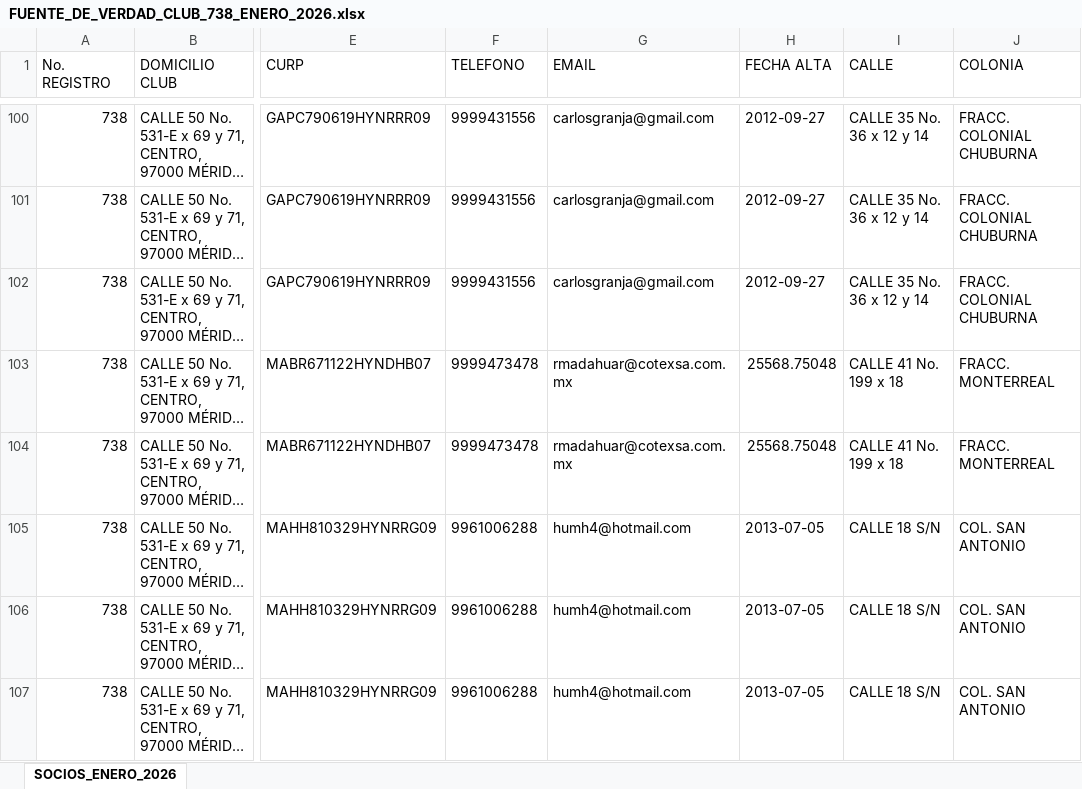
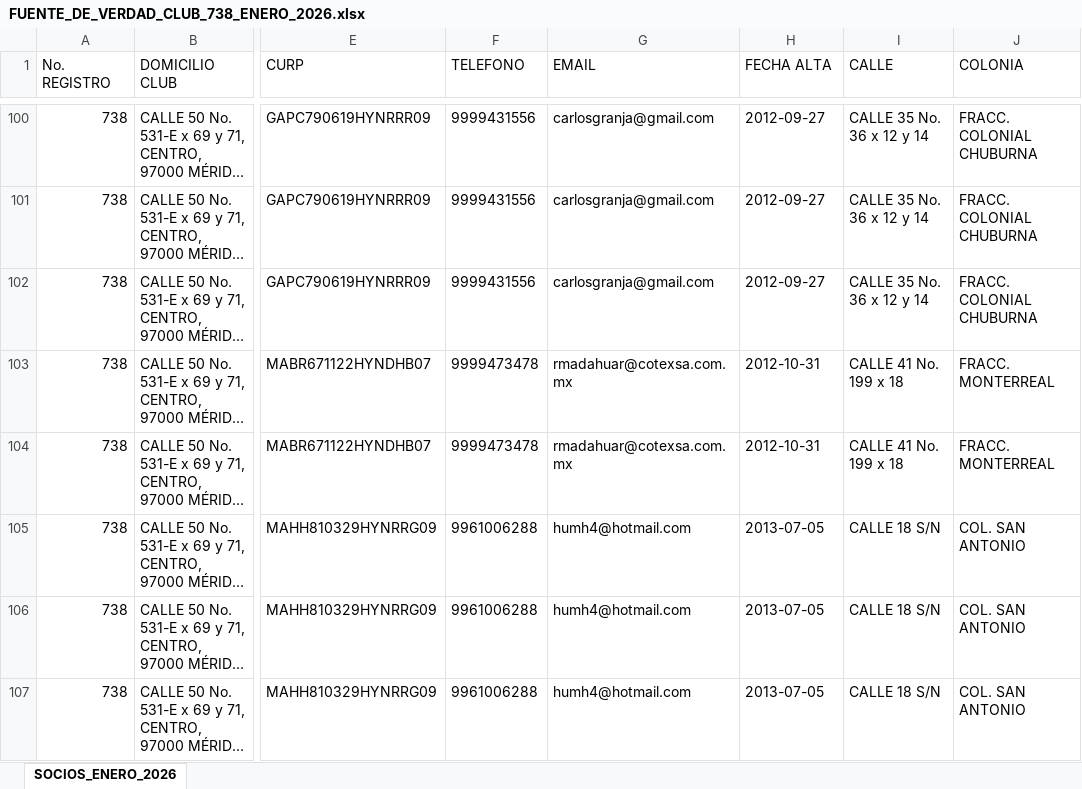
Before and after one commit to smunozsader/club-738-app, an Excel workbook: data/referencias/socios/FUENTE_DE_VERDAD_CLUB_738_ENERO_2026.xlsx, sheet SOCIOS_ENERO_2026, drawn as a sheet; only a part is shown, gaps mark what is left out; long unchanged cells end in …; values as stored, in another font and other column widths than the file's, no borders; the diff names each change by its address in the sheet, - before the commit and + after, or states it on an @@ line.

Commit message:
fix: corregir fecha de ALTA de Roberto Madahuar a 2012-10-31
- Madahuar tenía fecha serializada (25568.750477002315)
- Corregida a fecha real: 2012-10-31 (31-Oct-2012)
- Verificada contra ANEXO A de diciembre 2025 (serial 41213)
- Email sincronizado: rmadahuar@cotexsa.com.mx
- Credencial: 115
- Teléfono: 9999473478
- Reportes regenerados

```diff
--- a/data/referencias/socios/FUENTE_DE_VERDAD_CLUB_738_ENERO_2026.xlsx (sheet SOCIOS_ENERO_2026)
+++ b/data/referencias/socios/FUENTE_DE_VERDAD_CLUB_738_ENERO_2026.xlsx (sheet SOCIOS_ENERO_2026)
-H103:H104 (FECHA ALTA): 25568.75048
+H103:H104 (FECHA ALTA): 2012-10-31
```
Also changed, not shown: data/reportes-bimestrales/2026/02/ANEXO_A_2026_02.xlsx, data/reportes-bimestrales/2026/02/RELACION_2026_02.xlsx, 2 other files.
